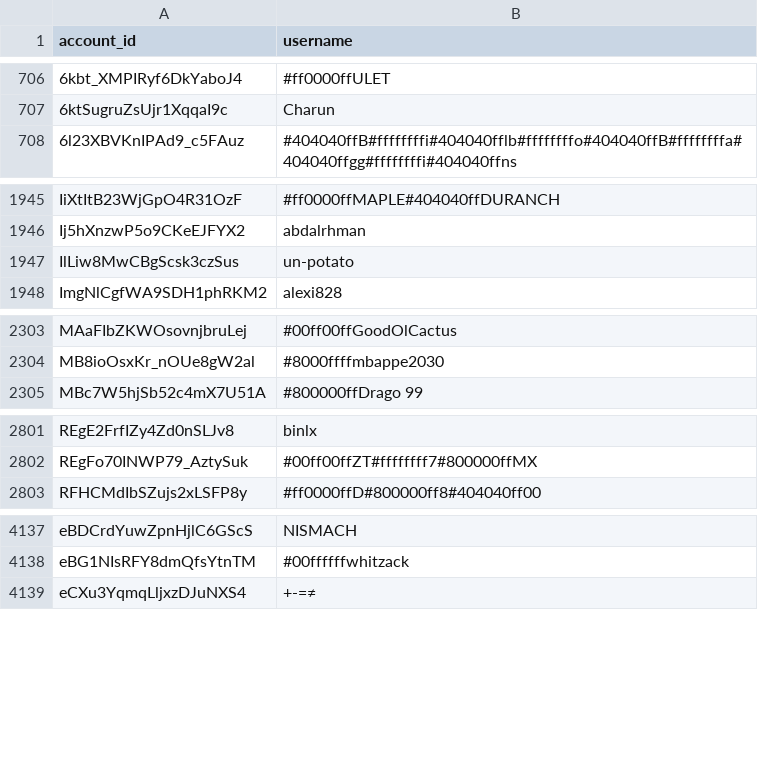
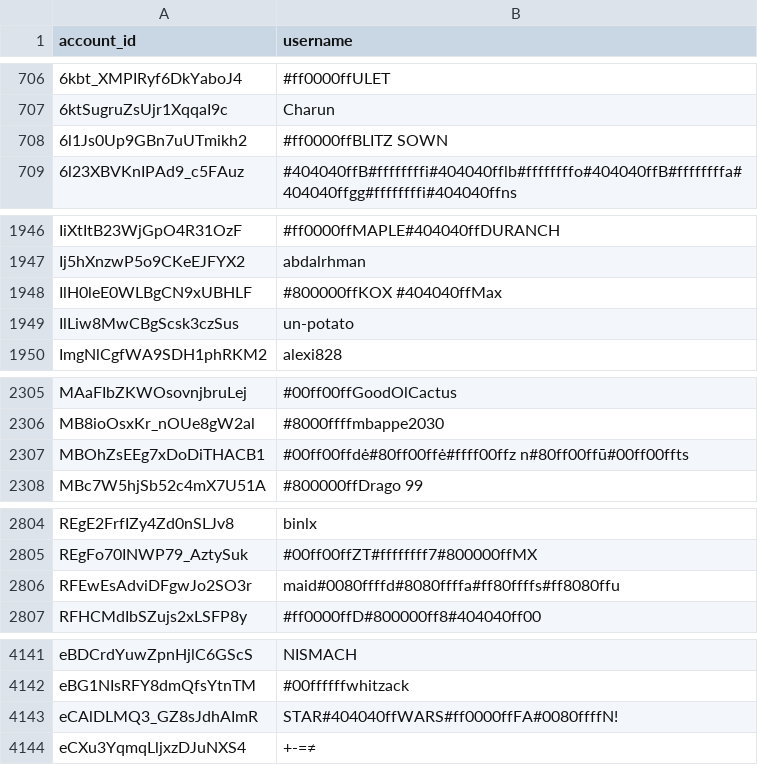
Before and after one commit to pewpewlive/ppl-data, a CSV file: account_data.csv, drawn as a sheet; only a part is shown, gaps mark what is left out; the diff covers the shown part only; the diff names each change by its address in the sheet, - before the commit and + after, or states it on an @@ line.

Commit message:
Roll new data computed at Sat, 16 May 2026 00:01:34 UTC

```diff
--- a/account_data.csv
+++ b/account_data.csv
+row 708: 6l1Js0Up9GBn7uUTmikh2 | #ff0000ffBLITZ SOWN
+row 1948: IlH0leE0WLBgCN9xUBHLF | #800000ffKOX #404040ffMax
+row 2307: MBOhZsEEg7xDoDiTHACB1 | #00ff00ffdė#80ff00ffė#ffff00ffz n#80ff00ffū#00ff00ffts
+row 2806: RFEwEsAdviDFgwJo2SO3r | maid#0080ffffd#8080ffffa#ff80ffffs#ff8080ffu
+row 4143: eCAlDLMQ3_GZ8sJdhAImR | STAR#404040ffWARS#ff0000ffFA#0080ffffN!
```
Also changed, not shown: 4 added rows and 1 edited cell elsewhere in this file.
